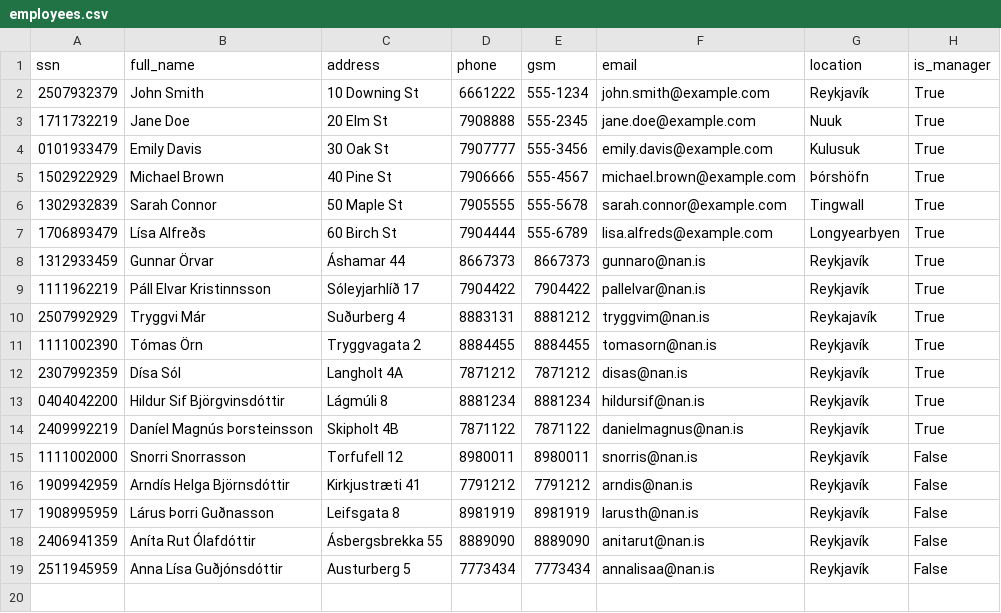
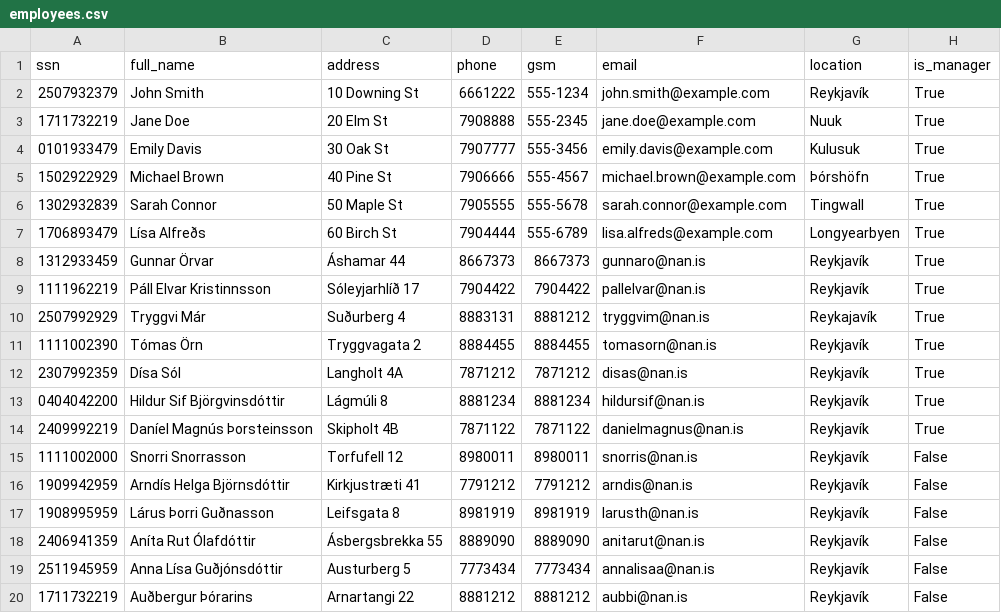
Before and after one commit to donnac94/verklegt3-HR24, a CSV file: Files/employees.csv, drawn as a sheet; the diff names each change by its address in the sheet, - before the commit and + after, or states it on an @@ line.

```diff
--- a/Files/employees.csv
+++ b/Files/employees.csv
+row 20: 1711732219 | Auðbergur Þórarins | Arnartangi 22 | 8881212 | 8881212 | aubbi@nan.is | Reykjavík | False
```
Also changed, not shown: 1 other file.
